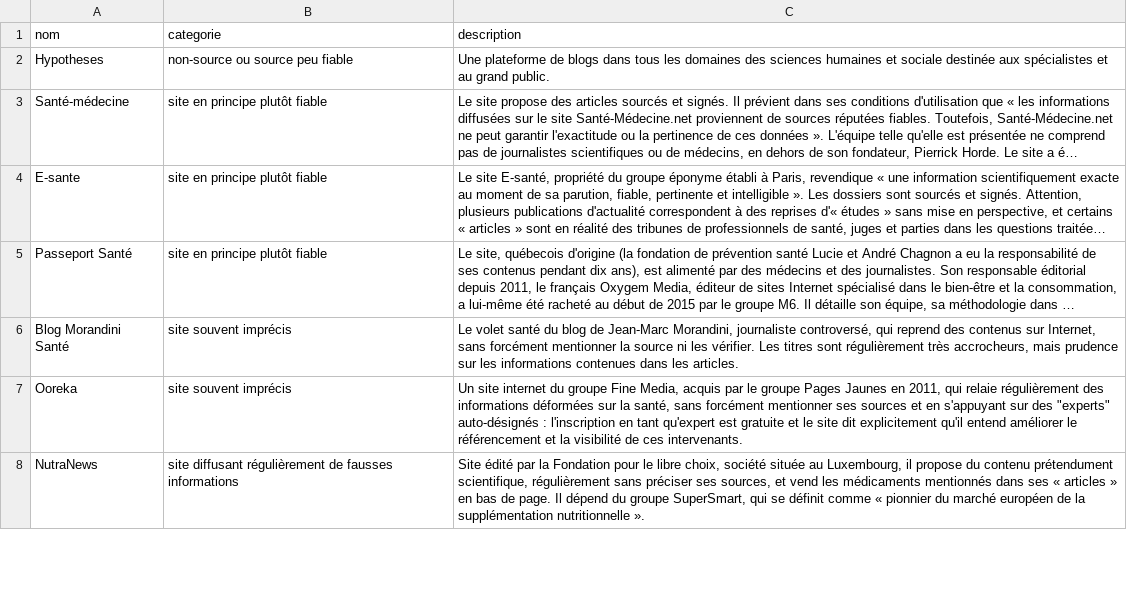
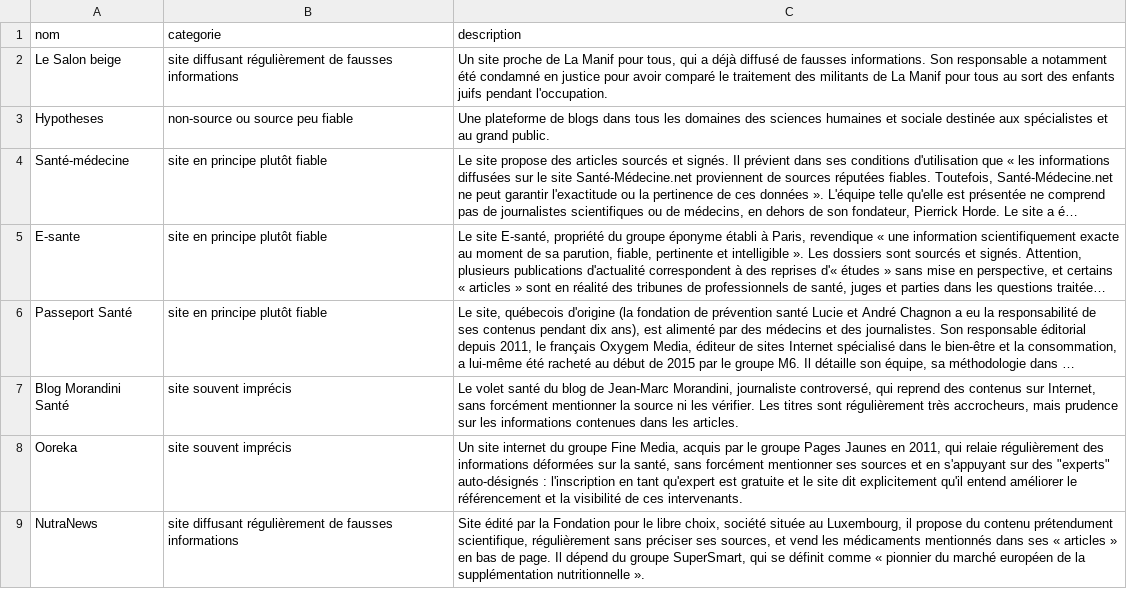
Before and after one commit to jefmathiot/decodex-sed-lex, a CSV file: decodex.csv, drawn as a sheet; only a part is shown; long unchanged cells end in …; the diff names each change by its address in the sheet, - before the commit and + after, or states it on an @@ line.

Commit message:
Update 2017-03-08

```diff
--- a/decodex.csv
+++ b/decodex.csv
+row 2: Le Salon beige | site diffusant régulièrement de fausses informations | Un site proche de La Manif pour tous, qui a déjà diffusé de fausses informations. Son responsable a notamment été condamné en justice pour avoir comparé le traitement des militants de La Manif pour tous au sort des enfants juifs pendant l'occupation.
```
